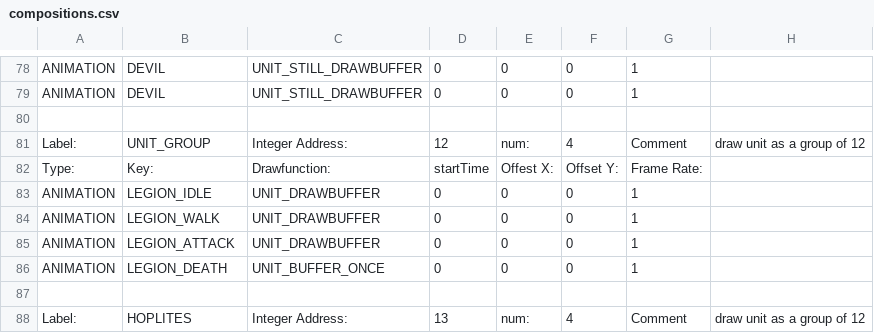
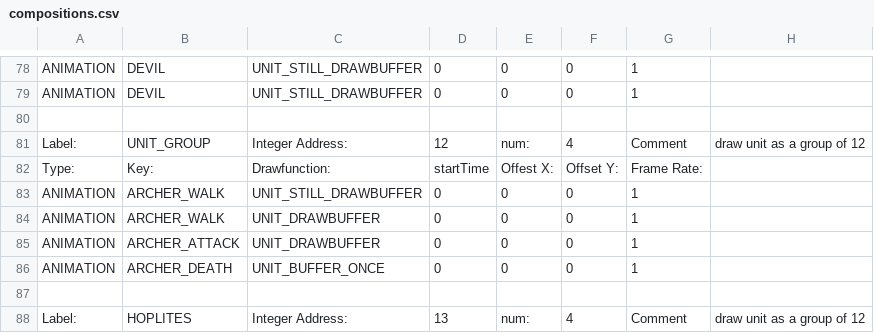
Before and after one commit to BostonBrooks/Spaghetti_Graveyard_Zero_2026, a CSV file: games/game0/maps/systems_test/graphics/compositions.csv, drawn as a sheet; only a part is shown, gaps mark what is left out.

```diff
--- a/games/game0/maps/systems_test/graphics/compositions.csv
+++ b/games/game0/maps/systems_test/graphics/compositions.csv
@@ -82,6 +82,6 @@ Label:,UNIT_GROUP,Integer Address:,12,num:,4,Comment,draw unit as a group of 12
 Type:,Key:,Drawfunction:,startTime,Offest X:,Offset Y:,Frame Rate:,
-ANIMATION,LEGION_IDLE,UNIT_DRAWBUFFER,0,0,0,1,
-ANIMATION,LEGION_WALK,UNIT_DRAWBUFFER,0,0,0,1,
-ANIMATION,LEGION_ATTACK,UNIT_DRAWBUFFER,0,0,0,1,
-ANIMATION,LEGION_DEATH,UNIT_BUFFER_ONCE,0,0,0,1,
+ANIMATION,ARCHER_WALK,UNIT_STILL_DRAWBUFFER,0,0,0,1,
+ANIMATION,ARCHER_WALK,UNIT_DRAWBUFFER,0,0,0,1,
+ANIMATION,ARCHER_ATTACK,UNIT_DRAWBUFFER,0,0,0,1,
+ANIMATION,ARCHER_DEATH,UNIT_BUFFER_ONCE,0,0,0,1,
 ,,,,,,,
```
Also changed, not shown: games/game0/graphics/0AD/archer_die.csv, games/game0/maps/systems_test/graphics/textures.csv, 2 other files.
